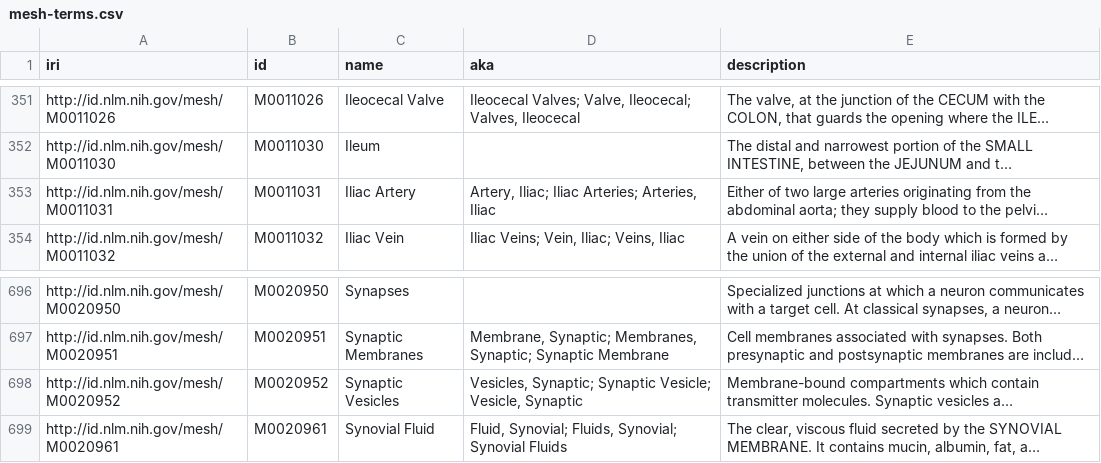
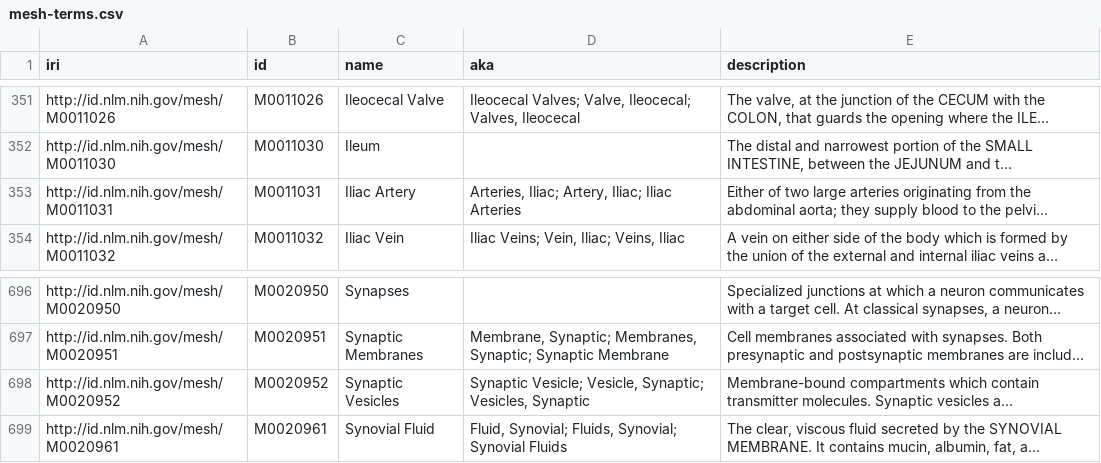
Before and after one commit to cns-iu/onto-llm-mapping, a CSV file: data/mesh-terms.csv, drawn as a sheet; only a part is shown, gaps mark what is left out; long unchanged cells end in …; the diff names each change by its address in the sheet, - before the commit and + after, or states it on an @@ line.

```diff
--- a/data/mesh-terms.csv
+++ b/data/mesh-terms.csv
-D353 (aka): Artery, Iliac; Iliac Arteries; Arteries, Iliac
+D353 (aka): Arteries, Iliac; Artery, Iliac; Iliac Arteries
-D698 (aka): Vesicles, Synaptic; Synaptic Vesicle; Vesicle, Synaptic
+D698 (aka): Synaptic Vesicle; Vesicle, Synaptic; Vesicles, Synaptic
```
Also changed, not shown: data/mesh-descriptors.csv, data/uberon-terms.csv, 56 other files.
